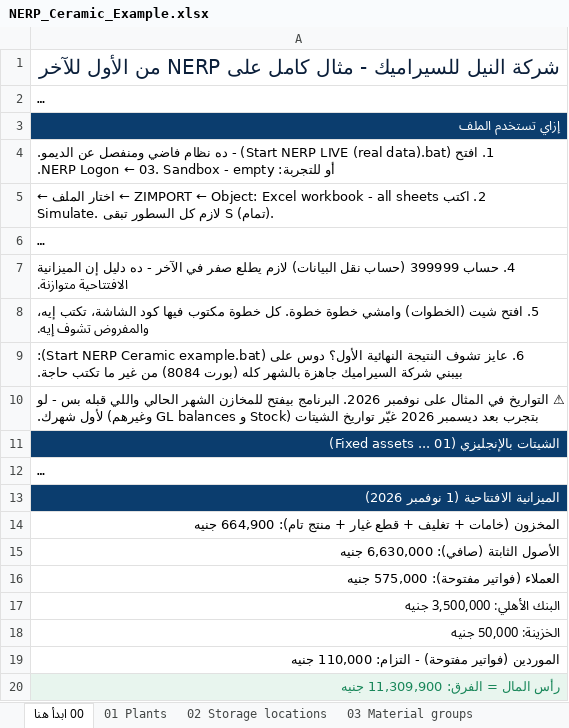
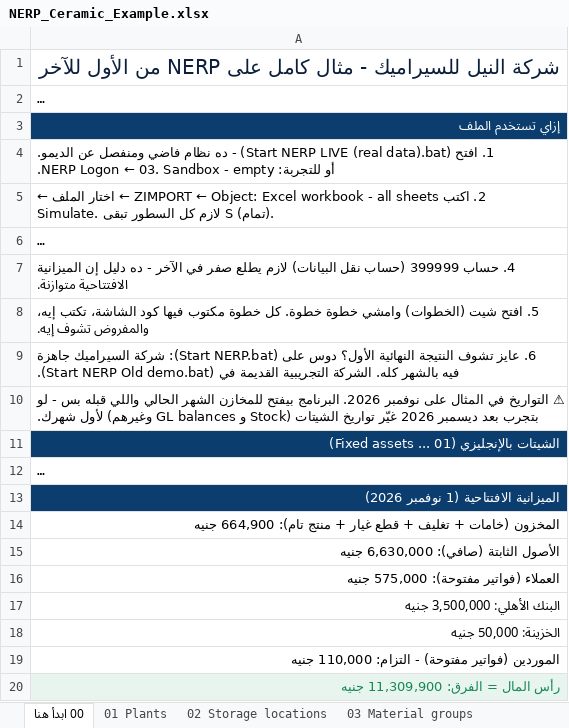
Before and after one commit to coolman1984/AI, an Excel workbook: docs/ceramic/NERP_Ceramic_Example.xlsx, sheet 00 ابدأ هنا, drawn as a sheet; long unchanged cells end in …; values as stored, in another font and other column widths than the file's, no borders; the diff names each change by its address in the sheet, - before the commit and + after, or states it on an @@ line.

```diff
--- a/docs/ceramic/NERP_Ceramic_Example.xlsx (sheet 00 ابدأ هنا)
+++ b/docs/ceramic/NERP_Ceramic_Example.xlsx (sheet 00 ابدأ هنا)
-A9: …على (Start NERP Ceramic example.bat): بيبني شركة السيراميك جاهزة بالشهر كله (بورت 8084) من غير ما تكتب حاجة.
+A9: …على (Start NERP.bat): شركة السيراميك جاهزة فيه بالشهر كله. الشركة التجريبية القديمة في (Start NERP Old demo.bat).
```
Also changed, not shown: 10 other files.
